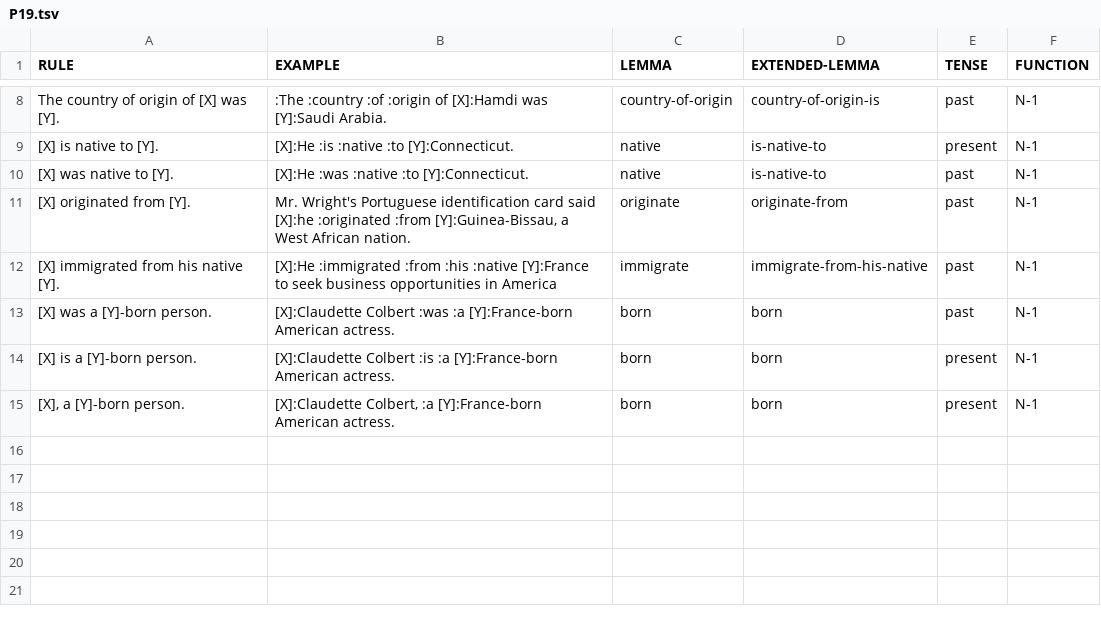
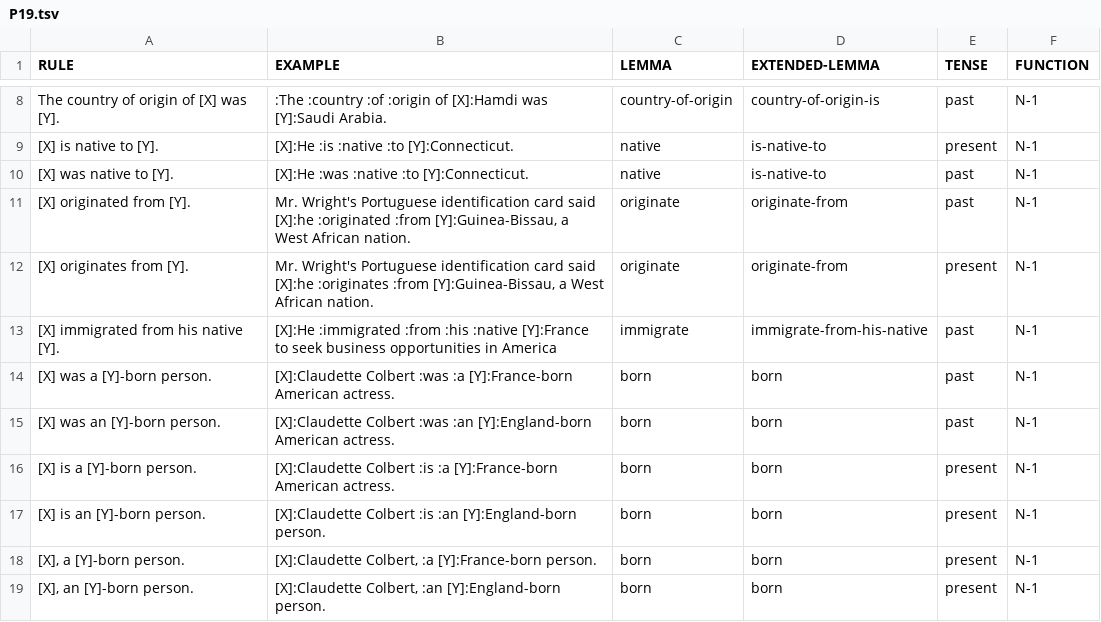
Before and after one commit to yanaiela/lm_meaning, a TSV file: data/pattern_data/P19.tsv, drawn as a sheet; only a part is shown, gaps mark what is left out.

Commit message:
P19 added patterns
Added an additional tense pattern + complete a/an

```diff
--- a/data/pattern_data/P19.tsv
+++ b/data/pattern_data/P19.tsv
@@ -11,5 +11,9 @@ The country of origin of [X] was [Y].	 :The :country :of :origin of [X]:Hamdi wa
 [X] originated from [Y].	Mr. Wright's Portuguese identification card said [X]:he :originated :from [Y]:Guinea-Bissau, a West African nation.	originate	originate-from	past	N-1
+[X] originates from [Y].	Mr. Wright's Portuguese identification card said [X]:he :originates :from [Y]:Guinea-Bissau, a West African nation.	originate	originate-from	present	N-1
 [X] immigrated from his native [Y].	[X]:He :immigrated :from :his :native [Y]:France to seek business opportunities in America	immigrate	immigrate-from-his-native	past	N-1
 [X] was a [Y]-born person.	[X]:Claudette Colbert :was :a [Y]:France-born American actress.	born	born	past	N-1
+[X] was an [Y]-born person.	[X]:Claudette Colbert :was :an [Y]:England-born American actress.	born	born	past	N-1
 [X] is a [Y]-born person.	[X]:Claudette Colbert :is :a [Y]:France-born American actress.	born	born	present	N-1
-[X], a [Y]-born person.	[X]:Claudette Colbert, :a [Y]:France-born American actress.	born	born	present	N-1
+[X] is an [Y]-born person.	[X]:Claudette Colbert :is :an [Y]:England-born person.	born	born	present	N-1
+[X], a [Y]-born person.	[X]:Claudette Colbert, :a [Y]:France-born person.	born	born	present	N-1
+[X], an [Y]-born person.	[X]:Claudette Colbert, :an [Y]:England-born person.	born	born	present	N-1
```
